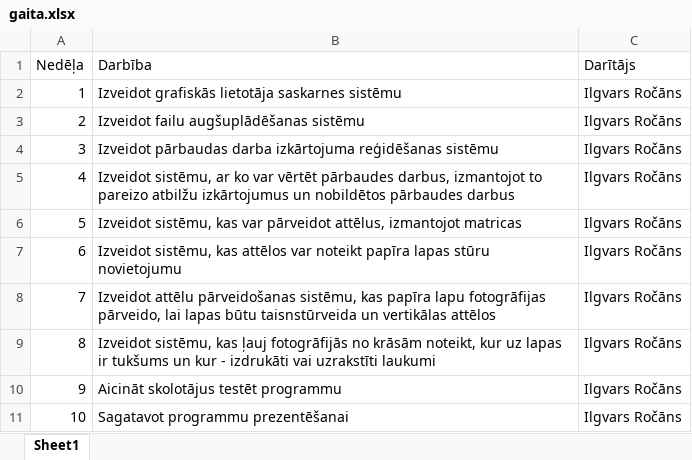
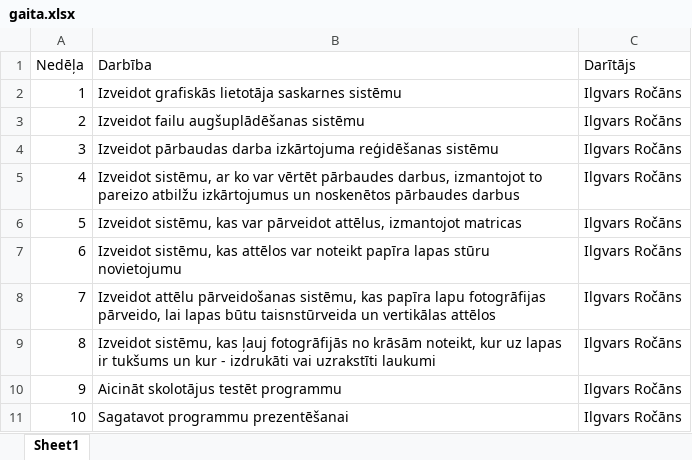
Before and after one commit to wlslan/test-reader, an Excel workbook: docs/gaita.xlsx, sheet Sheet1, drawn as a sheet; values as stored, in another font and other column widths than the file's, no borders; the diff names each change by its address in the sheet, - before the commit and + after, or states it on an @@ line.

Commit message:
Nomainīts vārds darba gaitā

```diff
--- a/docs/gaita.xlsx (sheet Sheet1)
+++ b/docs/gaita.xlsx (sheet Sheet1)
-B5 (Darbība): …izkārtojumus un nobildētos pārbaudes darbus
+B5 (Darbība): …izkārtojumus un noskenētos pārbaudes darbus
```
